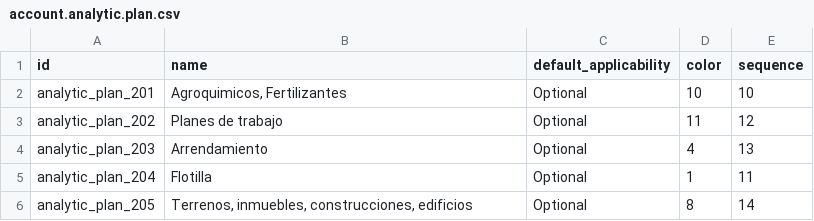
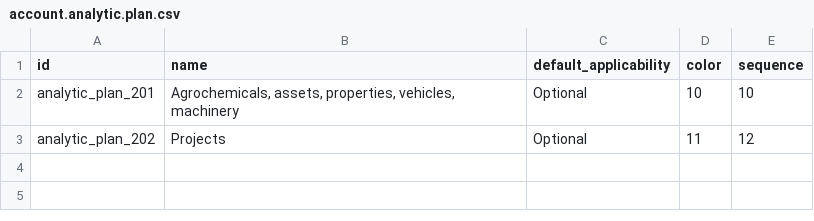
Before and after one commit to robertoCabreraAgro/addons_custom, a CSV file: marin_data/data/account.analytic.plan.csv, drawn as a sheet.

```diff
--- a/marin_data/data/account.analytic.plan.csv
+++ b/marin_data/data/account.analytic.plan.csv
@@ -1,6 +1,3 @@
 "id","name","default_applicability","color","sequence"
-"analytic_plan_201","Agroquimicos, Fertilizantes","Optional","10","10"
-"analytic_plan_202","Planes de trabajo","Optional","11","12"
-"analytic_plan_203","Arrendamiento","Optional","4","13"
-"analytic_plan_204","Flotilla","Optional","1","11"
-"analytic_plan_205","Terrenos, inmuebles, construcciones, edificios","Optional","8","14"
+"analytic_plan_201","Agrochemicals, assets, properties, vehicles, machinery","Optional","10","10"
+"analytic_plan_202","Projects","Optional","11","12"
```
Also changed, not shown: marin_data/data/account.analytic.account.csv, marin_data/data/fleet.vehicle.csv, 3 other files.
